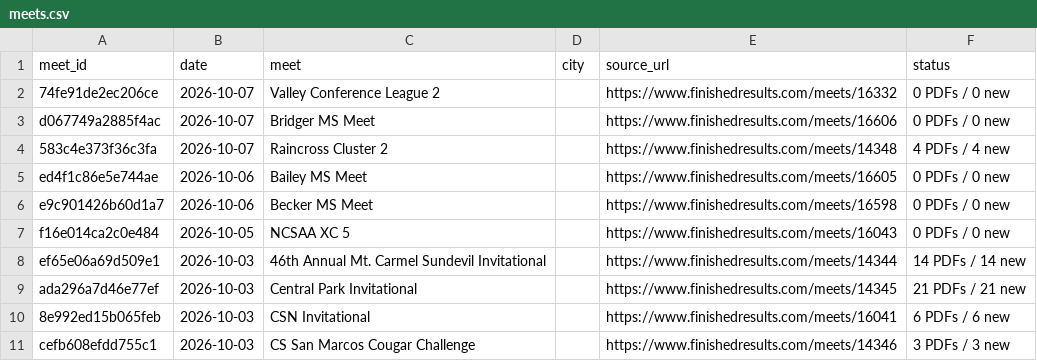
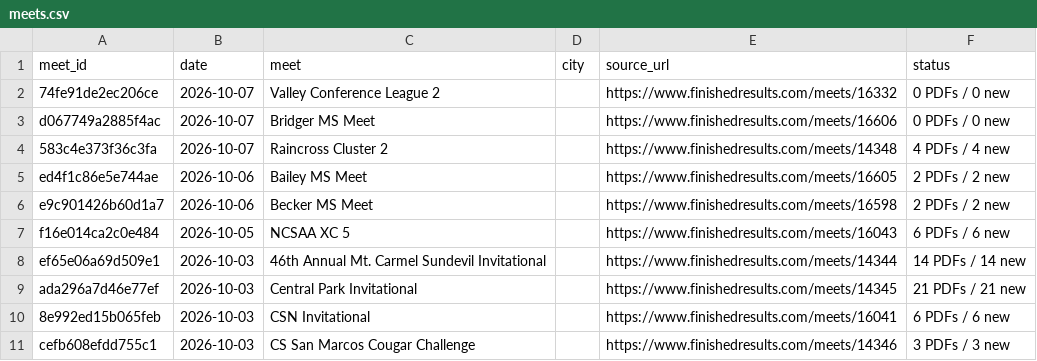
Before and after one commit to jorgerodriguez12-netizen/-west-torrance-xc-2026, a CSV file: data/meets.csv, drawn as a sheet; only a part is shown.

```diff
--- a/data/meets.csv
+++ b/data/meets.csv
@@ -4,5 +4,5 @@ d067749a2885f4ac,2026-10-07,Bridger MS Meet,,https://www.finishedresults.com/mee
 583c4e373f36c3fa,2026-10-07,Raincross Cluster 2,,https://www.finishedresults.com/meets/14348,4 PDFs / 4 new
-ed4f1c86e5e744ae,2026-10-06,Bailey MS Meet,,https://www.finishedresults.com/meets/16605,0 PDFs / 0 new
-e9c901426b60d1a7,2026-10-06,Becker MS Meet,,https://www.finishedresults.com/meets/16598,0 PDFs / 0 new
-f16e014ca2c0e484,2026-10-05,NCSAA XC 5,,https://www.finishedresults.com/meets/16043,0 PDFs / 0 new
+ed4f1c86e5e744ae,2026-10-06,Bailey MS Meet,,https://www.finishedresults.com/meets/16605,2 PDFs / 2 new
+e9c901426b60d1a7,2026-10-06,Becker MS Meet,,https://www.finishedresults.com/meets/16598,2 PDFs / 2 new
+f16e014ca2c0e484,2026-10-05,NCSAA XC 5,,https://www.finishedresults.com/meets/16043,6 PDFs / 6 new
 ef65e06a69d509e1,2026-10-03,46th Annual Mt. Carmel Sundevil Invitational,,https://www.finishedresults.com/meets/14344,14 PDFs / 14 new
```
